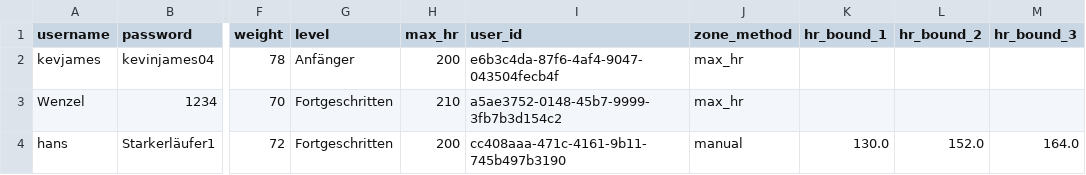
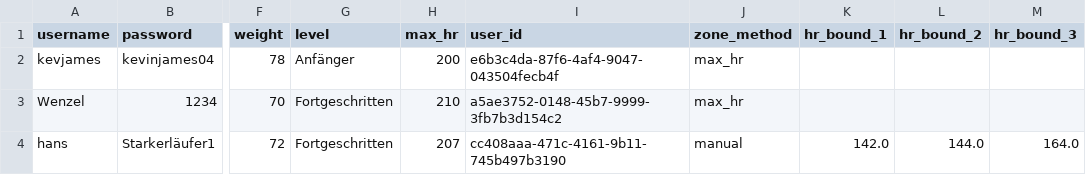
Before and after one commit to Wenzelelele/Abschlussprojekt_programmieren_2, a CSV file: users.csv, drawn as a sheet; only a part is shown, gaps mark what is left out; the diff names each change by its address in the sheet, - before the commit and + after, or states it on an @@ line.

```diff
--- a/users.csv
+++ b/users.csv
-H4 (max_hr): 200
+H4 (max_hr): 207
-K4 (hr_bound_1): 130.0
+K4 (hr_bound_1): 142.0
-L4 (hr_bound_2): 152.0
+L4 (hr_bound_2): 144.0
```
Also changed, not shown: 1 other file.
